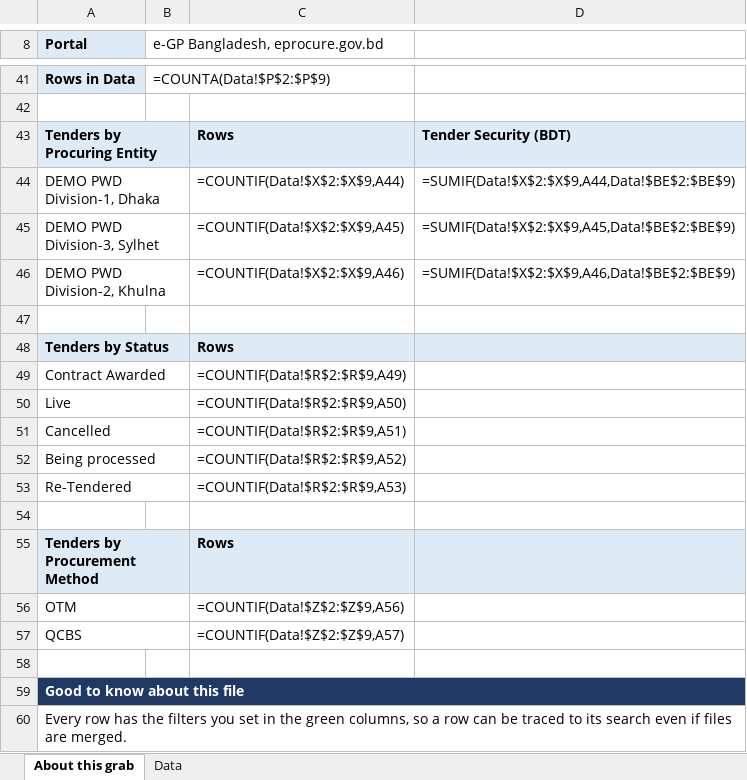
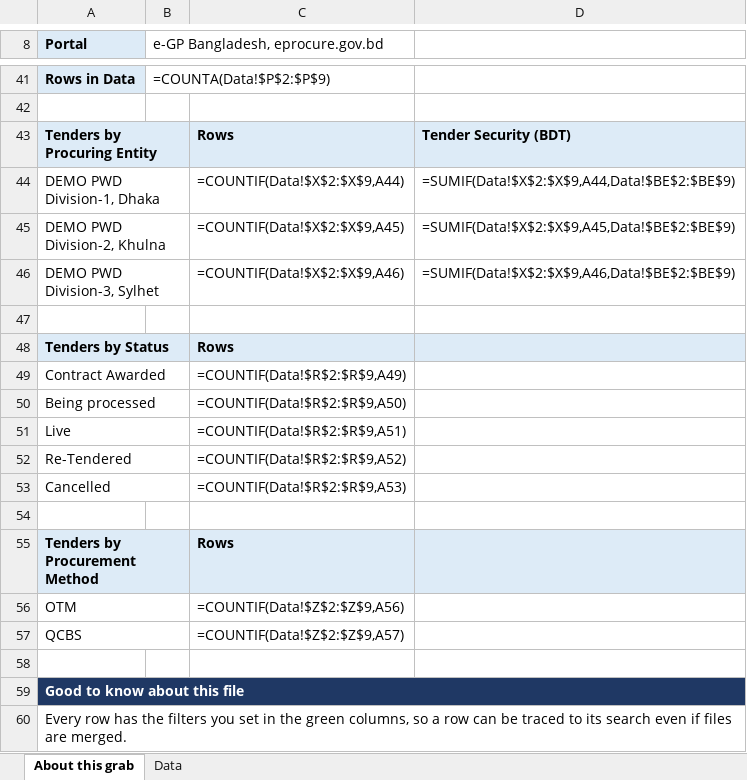
Before and after one commit to oli-ur-rahaman/egp_extension, an Excel workbook: docs/samples/Flow2_Tender_Info_demo.xlsx, sheet About this grab, drawn as a sheet; only a part is shown, gaps mark what is left out; values as stored, in another font and other column widths than the file's, no borders; formulas without a stored value are shown as written; removed rows and columns are numbered as before the commit, all else as after; the diff names each change by its address in the sheet, - before the commit and + after, or states it on an @@ line.

```diff
--- a/docs/samples/Flow2_Tender_Info_demo.xlsx (sheet About this grab)
+++ b/docs/samples/Flow2_Tender_Info_demo.xlsx (sheet About this grab)
-row 45: DEMO PWD Division-3, Sylhet |  | =COUNTIF(Data!$X$2:$X$9,A45) | =SUMIF(Data!$X$2:$X$9,A45,Data!$BE$2:$BE$9)
-C45: =COUNTIF(Data!$X$2:$X$9,A46)
+C45: =COUNTIF(Data!$X$2:$X$9,A45)
-D45: =SUMIF(Data!$X$2:$X$9,A46,Data!$BE$2:$BE$9)
+D45: =SUMIF(Data!$X$2:$X$9,A45,Data!$BE$2:$BE$9)
+row 46: DEMO PWD Division-3, Sylhet |  | =COUNTIF(Data!$X$2:$X$9,A46) | =SUMIF(Data!$X$2:$X$9,A46,Data!$BE$2:$BE$9)
-row 50: Live |  | =COUNTIF(Data!$R$2:$R$9,A50)
-row 51: Cancelled |  | =COUNTIF(Data!$R$2:$R$9,A51)
-C50: =COUNTIF(Data!$R$2:$R$9,A52)
+C50: =COUNTIF(Data!$R$2:$R$9,A50)
+row 51: Live |  | =COUNTIF(Data!$R$2:$R$9,A51)
-C52: =COUNTIF(Data!$R$2:$R$9,A53)
+C52: =COUNTIF(Data!$R$2:$R$9,A52)
+row 53: Cancelled |  | =COUNTIF(Data!$R$2:$R$9,A53)
```
Also changed, not shown: docs/samples/Flow1_Procurement_Transaction_demo.xlsx, docs/samples/Flow3_APP_Info_demo.xlsx, 6 other files.
